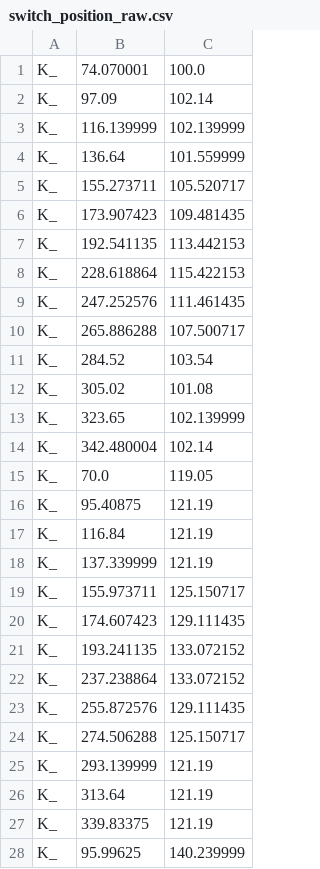
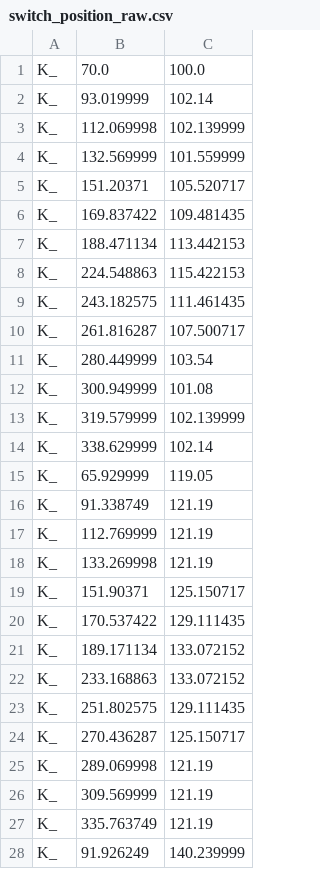
Before and after one commit to kusamakura/Vision, a CSV file: switch_position_raw.csv, drawn as a sheet; only a part is shown; the diff covers the shown part only.

```diff
--- a/switch_position_raw.csv
+++ b/switch_position_raw.csv
@@ -1,28 +1,28 @@
-K_, 74.070001, 100.0
-K_, 97.09, 102.14
-K_, 116.139999, 102.139999
-K_, 136.64, 101.559999
-K_, 155.273711, 105.520717
-K_, 173.907423, 109.481435
-K_, 192.541135, 113.442153
-K_, 228.618864, 115.422153
-K_, 247.252576, 111.461435
-K_, 265.886288, 107.500717
-K_, 284.52, 103.54
-K_, 305.02, 101.08
-K_, 323.65, 102.139999
-K_, 342.480004, 102.14
-K_, 70.0, 119.05
-K_, 95.40875, 121.19
-K_, 116.84, 121.19
-K_, 137.339999, 121.19
-K_, 155.973711, 125.150717
-K_, 174.607423, 129.111435
-K_, 193.241135, 133.072152
-K_, 237.238864, 133.072152
-K_, 255.872576, 129.111435
-K_, 274.506288, 125.150717
-K_, 293.139999, 121.19
-K_, 313.64, 121.19
-K_, 339.83375, 121.19
-K_, 95.99625, 140.239999
+K_, 70.0, 100.0
+K_, 93.019999, 102.14
+K_, 112.069998, 102.139999
+K_, 132.569999, 101.559999
+K_, 151.20371, 105.520717
+K_, 169.837422, 109.481435
+K_, 188.471134, 113.442153
+K_, 224.548863, 115.422153
+K_, 243.182575, 111.461435
+K_, 261.816287, 107.500717
+K_, 280.449999, 103.54
+K_, 300.949999, 101.08
+K_, 319.579999, 102.139999
+K_, 338.629999, 102.14
+K_, 65.929999, 119.05
+K_, 91.338749, 121.19
+K_, 112.769999, 121.19
+K_, 133.269998, 121.19
+K_, 151.90371, 125.150717
+K_, 170.537422, 129.111435
+K_, 189.171134, 133.072152
+K_, 233.168863, 133.072152
+K_, 251.802575, 129.111435
+K_, 270.436287, 125.150717
+K_, 289.069998, 121.19
+K_, 309.569999, 121.19
+K_, 335.763749, 121.19
+K_, 91.926249, 140.239999
```
Also changed, not shown: 22 edited cells elsewhere in this file, switch_position.csv, 2 other files.
